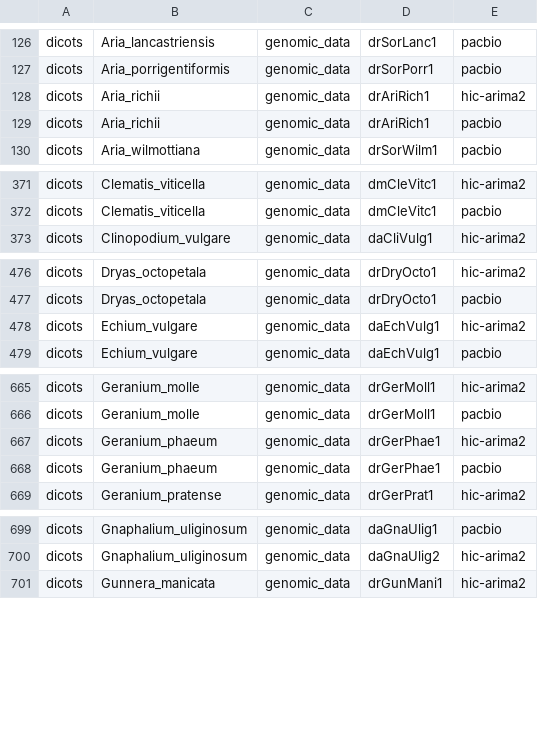
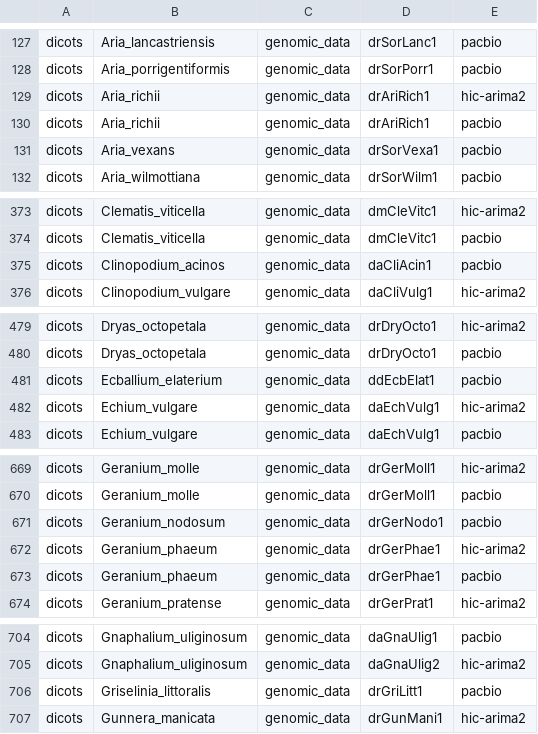
Before and after one commit to DToL-Plant-Working-Group/plant-sequencing-status, a TSV file: data/all_plant_samples_by_genomic_data.tsv, drawn as a sheet; only a part is shown, gaps mark what is left out; the diff covers the shown part only; the diff names each change by its address in the sheet, - before the commit and + after, or states it on an @@ line.

```diff
--- a/data/all_plant_samples_by_genomic_data.tsv
+++ b/data/all_plant_samples_by_genomic_data.tsv
+row 131: dicots | Aria_vexans | genomic_data | drSorVexa1 | pacbio
+row 375: dicots | Clinopodium_acinos | genomic_data | daCliAcin1 | pacbio
+row 481: dicots | Ecballium_elaterium | genomic_data | ddEcbElat1 | pacbio
+row 671: dicots | Geranium_nodosum | genomic_data | drGerNodo1 | pacbio
+row 706: dicots | Griselinia_littoralis | genomic_data | drGriLitt1 | pacbio
```
Also changed, not shown: 22 added rows elsewhere in this file, data/all_assembled_plant_genomes.tsv, data/genome_size_assemblies.tsv, 5 other files.
